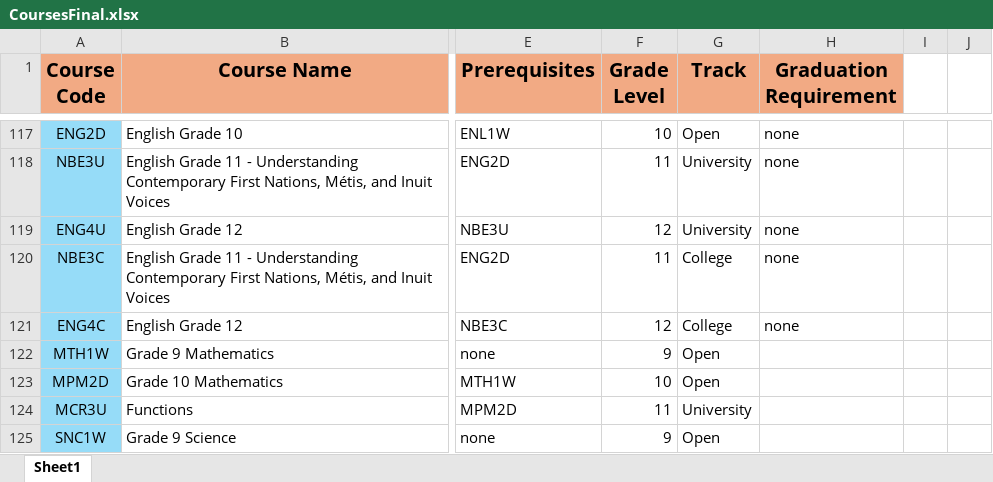
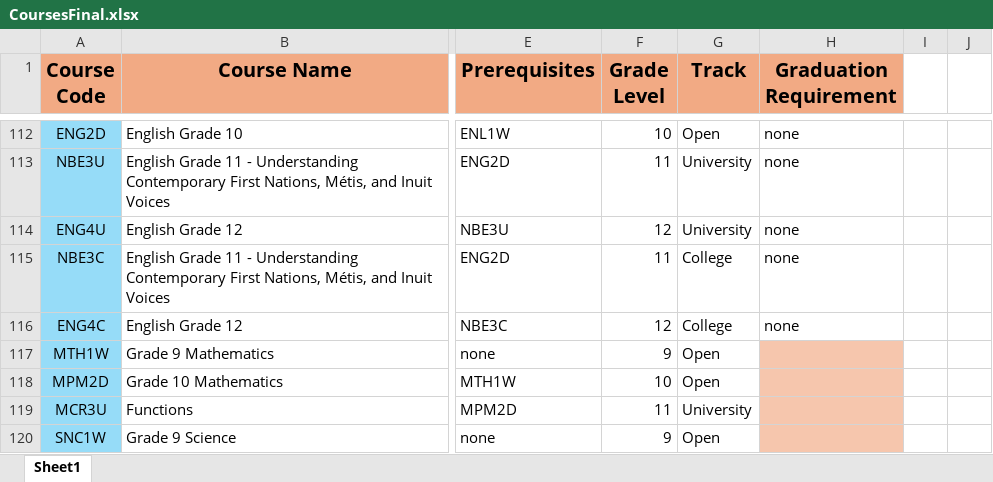
Before and after one commit to ElliottStarosta/Course-planner-summative, an Excel workbook: CoursesFinal.xlsx, sheet Sheet1, drawn as a sheet; only a part is shown, gaps mark what is left out; values as stored, in another font and other column widths than the file's, no borders; addresses are those after the commit; the diff covers the shown part only; the diff names each change by its address in the sheet, - before the commit and + after, or states it on an @@ line.

```diff
--- a/CoursesFinal.xlsx (sheet Sheet1)
+++ b/CoursesFinal.xlsx (sheet Sheet1)
-H117:H120 fill: none
+H117:H120 fill: #F6C6AD
```
Also changed, not shown: 5 removed rows and cell formats elsewhere in this sheet.
